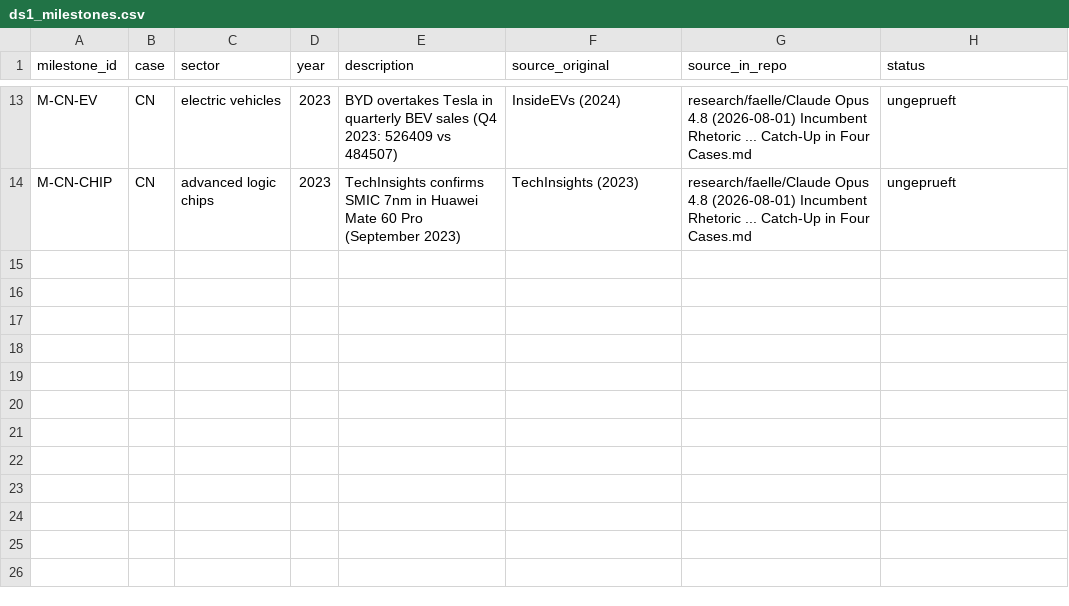
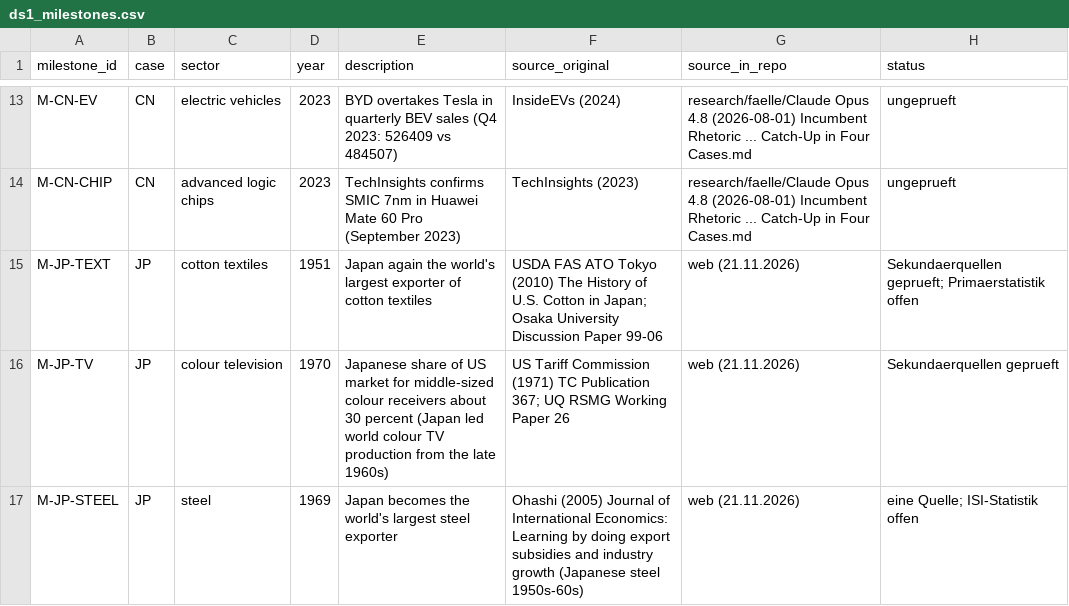
Before and after one commit to wfhungerland/AMNESIA, a CSV file: data/ds1_milestones.csv, drawn as a sheet; only a part is shown, gaps mark what is left out.

```diff
--- a/data/ds1_milestones.csv
+++ b/data/ds1_milestones.csv
@@ -14 +14,4 @@ M-CN-EV,CN,electric vehicles,2023,BYD overtakes Tesla in quarterly BEV sales (Q4
 M-CN-CHIP,CN,advanced logic chips,2023,TechInsights confirms SMIC 7nm in Huawei Mate 60 Pro (September 2023),TechInsights (2023),research/faelle/Claude Opus 4.8 (2026-08-01) Incumbent Rhetoric ... Catch-Up in Four Cases.md,ungeprueft
+M-JP-TEXT,JP,cotton textiles,1951,Japan again the world's largest exporter of cotton textiles,USDA FAS ATO Tokyo (2010) The History of U.S. Cotton in Japan; Osaka University Discussion Paper 99-06,web (21.11.2026),Sekundaerquellen geprueft; Primaerstatistik offen
+M-JP-TV,JP,colour television,1970,Japanese share of US market for middle-sized colour receivers about 30 percent (Japan led world colour TV production from the late 1960s),US Tariff Commission (1971) TC Publication 367; UQ RSMG Working Paper 26,web (21.11.2026),Sekundaerquellen geprueft
+M-JP-STEEL,JP,steel,1969,Japan becomes the world's largest steel exporter,Ohashi (2005) Journal of International Economics: Learning by doing export subsidies and industry growth (Japanese steel 1950s-60s),web (21.11.2026),eine Quelle; ISI-Statistik offen
```
Also changed, not shown: data/ds1_coder2_blank.csv, data/ds1_events.csv, 2 other files.
